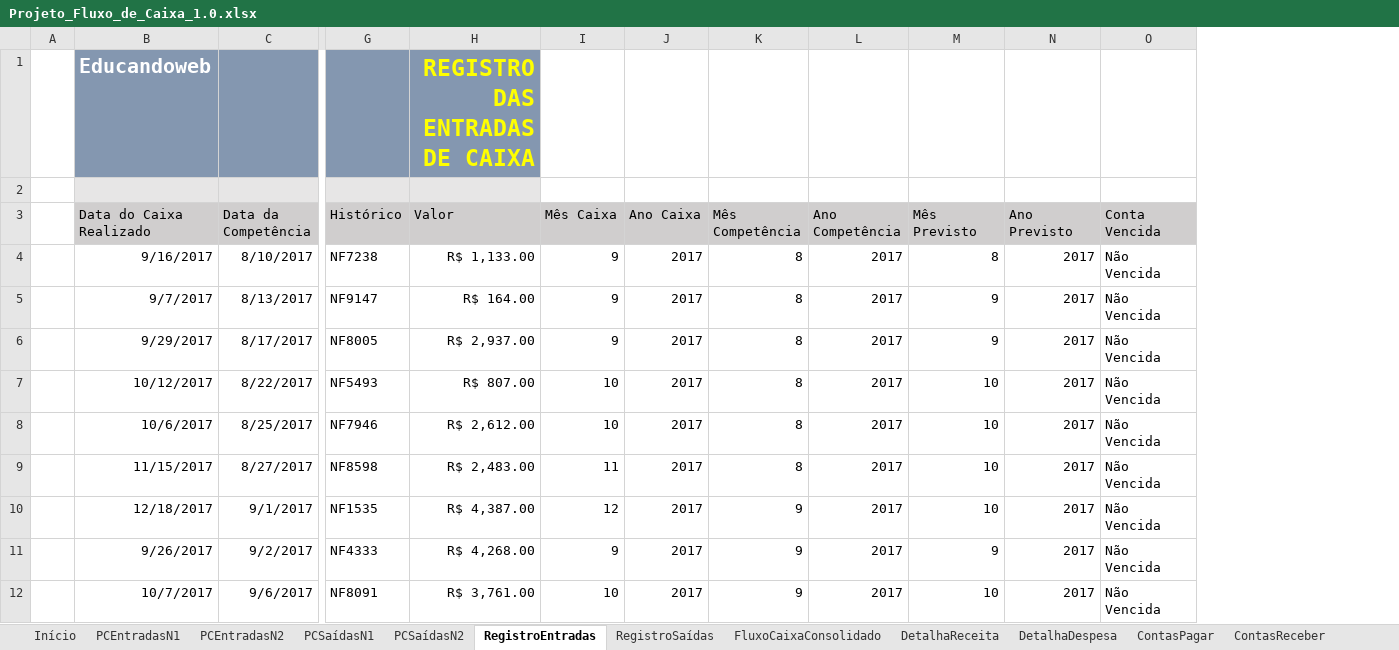
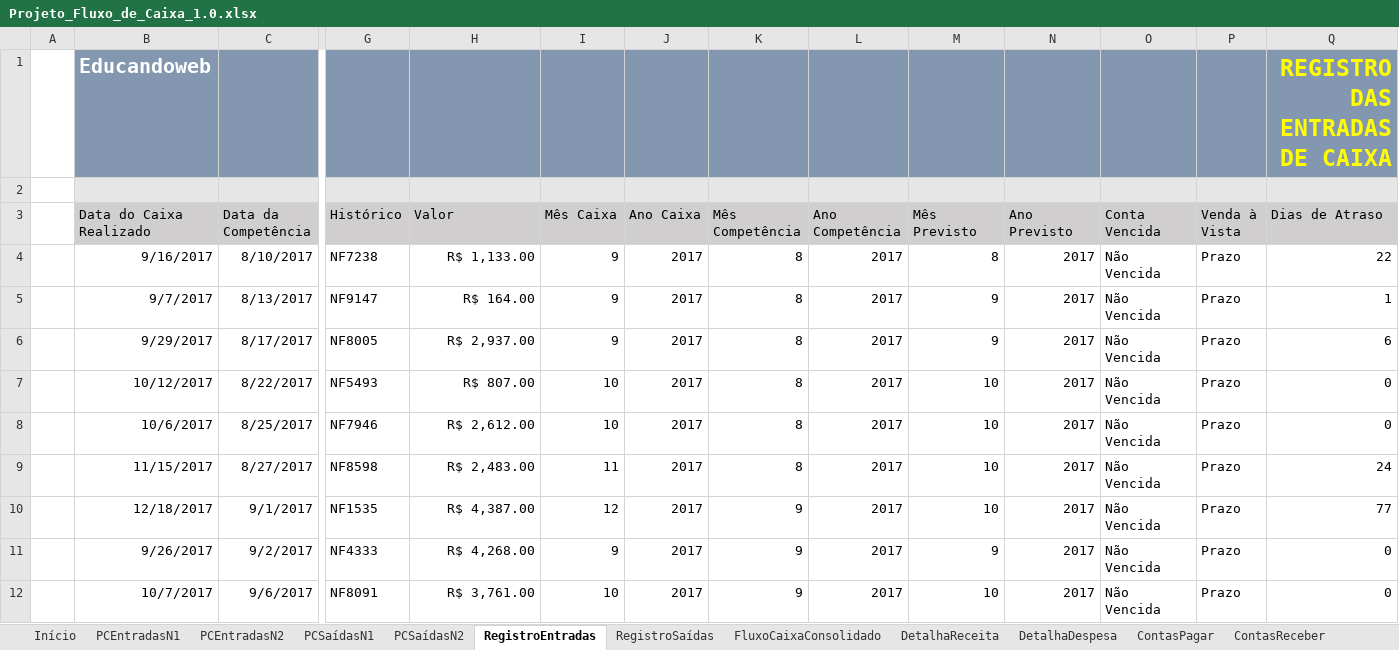
Before and after one commit to Geronimonetto/Projeto_Fluxo_Caixa, an Excel workbook: Projeto_Fluxo_de_Caixa_1.0.xlsx, sheet RegistroEntradas, drawn as a sheet; only a part is shown, gaps mark what is left out; values as stored, in another font and other column widths than the file's, no borders; charts and pictures and table styles not drawn; the diff names each change by its address in the sheet, - before the commit and + after, or states it on an @@ line.

Commit message:
Implementando valores para contas a pagar e a receber para o dashboard

```diff
--- a/Projeto_Fluxo_de_Caixa_1.0.xlsx (sheet RegistroEntradas)
+++ b/Projeto_Fluxo_de_Caixa_1.0.xlsx (sheet RegistroEntradas)
+column P (Venda à Vista), rows 4-12: all Prazo
+column Q (Dias de Atraso), row 1: REGISTRO DAS ENTRADAS DE CAIXA; rows 4-12: 22 | 1 | 6 | 0 | 0 | 24 | 77 | 0 | 0
-H1 (Valor): REGISTRO DAS ENTRADAS DE CAIXA
+H1 (Valor): (empty)
-I1:O1 fill: none
+I1:O1 fill: #8497B0
-I2:O2 fill: none
+I2:O2 fill: #E7E6E6
```
Also changed, not shown: sheet DashBoardFinanceiroAnualD, sheet RegistroSaídas, sheet DashBoardFinanceiroAnual, charts or pictures.
